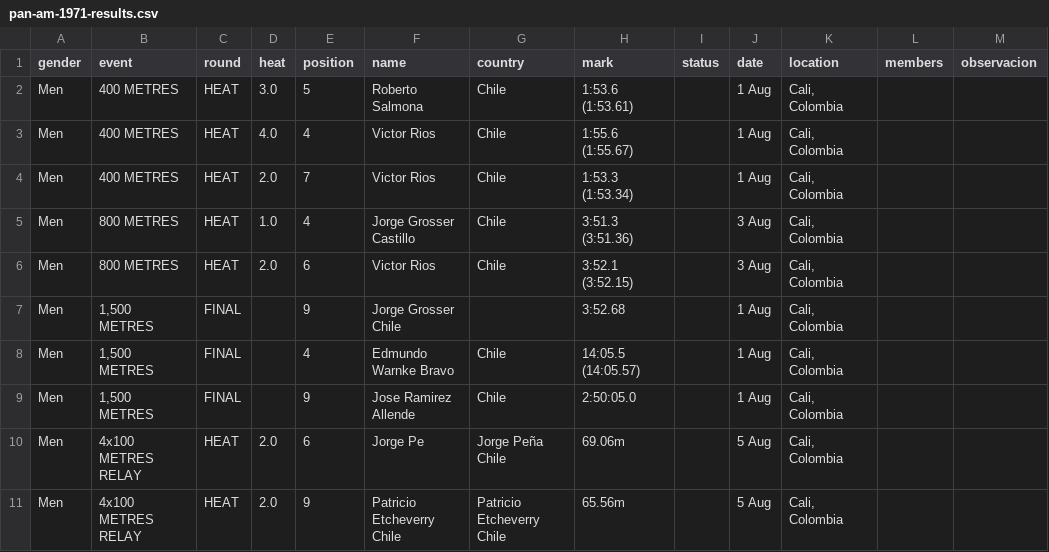
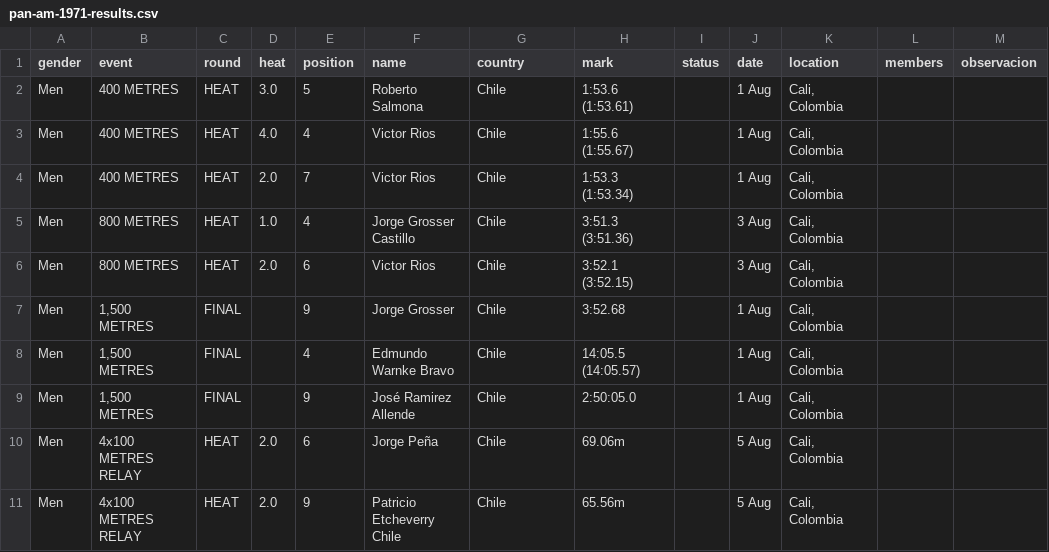
Before and after one commit to cristinadiaztobar7/Webstory-de-Cristina-D-az-M-nica-Montero-y-Vicente-V-squez-, a CSV file: Entrega_03/Montero_Monica_vis_01/BASE DATOS HOMBRES LIMPIA POR AÑO/pan-am-1971-results.csv, drawn as a sheet.

Commit message:
Update pan-am-1971-results.csv

```diff
--- a/Entrega_03/Montero_Monica_vis_01/BASE DATOS HOMBRES LIMPIA POR AÑO/pan-am-1971-results.csv
+++ b/Entrega_03/Montero_Monica_vis_01/BASE DATOS HOMBRES LIMPIA POR AÑO/pan-am-1971-results.csv
@@ -6,6 +6,6 @@ Men,800 METRES,HEAT,1.0,4,Jorge Grosser Castillo,Chile,3:51.3 (3:51.36),,3 Aug,"
 Men,800 METRES,HEAT,2.0,6,Victor Rios,Chile,3:52.1 (3:52.15),,3 Aug,"Cali, Colombia",,
-Men,"1,500 METRES",FINAL,,9,Jorge Grosser Chile,,3:52.68,,1 Aug,"Cali, Colombia",,
+Men,"1,500 METRES",FINAL,,9,Jorge Grosser,Chile,3:52.68,,1 Aug,"Cali, Colombia",,
 Men,"1,500 METRES",FINAL,,4,Edmundo Warnke Bravo,Chile,14:05.5 (14:05.57),,1 Aug,"Cali, Colombia",,
-Men,"1,500 METRES",FINAL,,9,Jose Ramirez Allende,Chile,2:50:05.0,,1 Aug,"Cali, Colombia",,
-Men,4x100 METRES RELAY,HEAT,2.0,6,Jorge Pe,Jorge Peña Chile,69.06m,,5 Aug,"Cali, Colombia",,
-Men,4x100 METRES RELAY,HEAT,2.0,9,Patricio Etcheverry Chile,Patricio Etcheverry Chile,65.56m,,5 Aug,"Cali, Colombia",,
+Men,"1,500 METRES",FINAL,,9,José Ramirez Allende,Chile,2:50:05.0,,1 Aug,"Cali, Colombia",,
+Men,4x100 METRES RELAY,HEAT,2.0,6,Jorge Peña,Chile,69.06m,,5 Aug,"Cali, Colombia",,
+Men,4x100 METRES RELAY,HEAT,2.0,9,Patricio Etcheverry Chile,Chile,65.56m,,5 Aug,"Cali, Colombia",,
```
